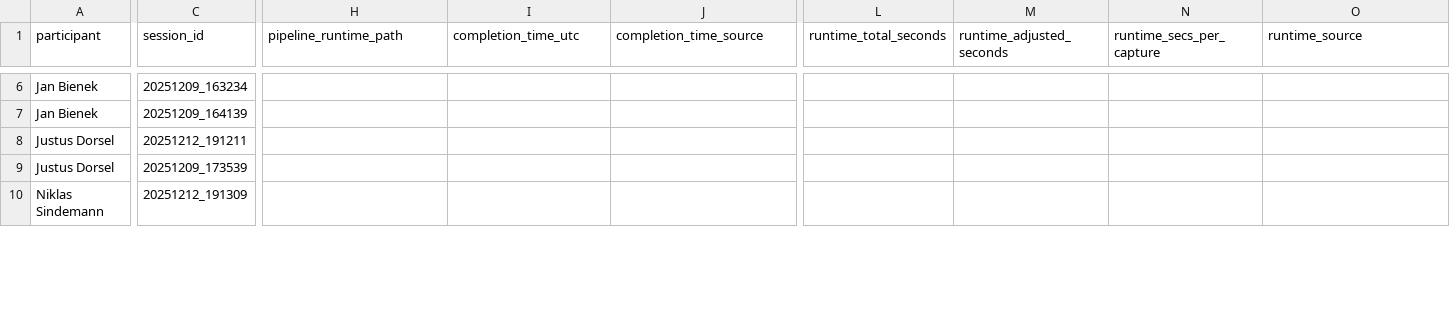
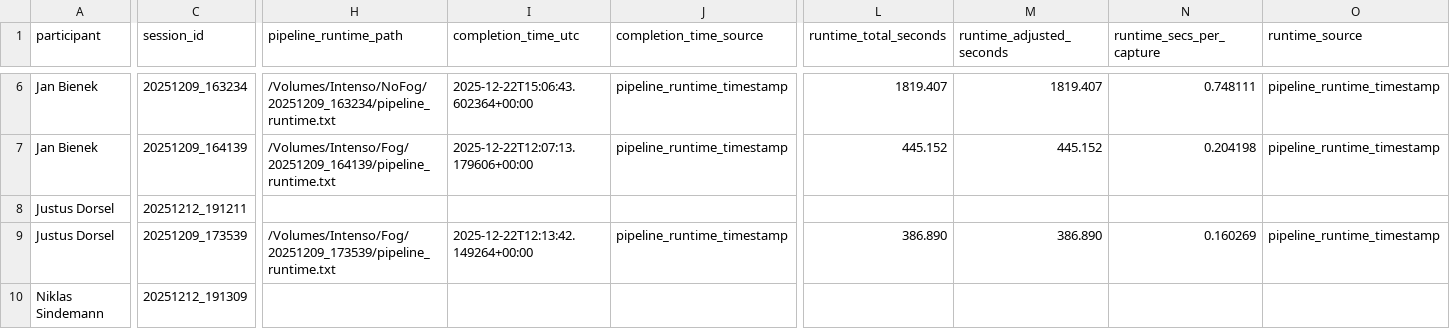
Before and after one commit to lszmer/metaquest-3d-reconstruction, a CSV file: analysis/master_fog_no_fog_report.csv, drawn as a sheet; only a part is shown, gaps mark what is left out; the diff covers the shown part only; the diff names each change by its address in the sheet, - before the commit and + after, or states it on an @@ line.

```diff
--- a/analysis/master_fog_no_fog_report.csv
+++ b/analysis/master_fog_no_fog_report.csv
-H6 (pipeline_runtime_path): (empty)
+H6 (pipeline_runtime_path): /Volumes/Intenso/NoFog/20251209_163234/pipeline_runtime.txt
-I6 (completion_time_utc): (empty)
+I6 (completion_time_utc): 2025-12-22T15:06:43.602364+00:00
-J6:J7 (completion_time_source): (empty)
+J6:J7 (completion_time_source): pipeline_runtime_timestamp
-L6 (runtime_total_seconds): (empty)
+L6 (runtime_total_seconds): 1819.407
-M6 (runtime_adjusted_seconds): (empty)
+M6 (runtime_adjusted_seconds): 1819.407
-N6 (runtime_secs_per_capture): (empty)
+N6 (runtime_secs_per_capture): 0.748111
-O6:O7 (runtime_source): (empty)
+O6:O7 (runtime_source): pipeline_runtime_timestamp
-H7 (pipeline_runtime_path): (empty)
+H7 (pipeline_runtime_path): /Volumes/Intenso/Fog/20251209_164139/pipeline_runtime.txt
-I7 (completion_time_utc): (empty)
+I7 (completion_time_utc): 2025-12-22T12:07:13.179606+00:00
-L7 (runtime_total_seconds): (empty)
+L7 (runtime_total_seconds): 445.152
-M7 (runtime_adjusted_seconds): (empty)
+M7 (runtime_adjusted_seconds): 445.152
-N7 (runtime_secs_per_capture): (empty)
+N7 (runtime_secs_per_capture): 0.204198
-H9 (pipeline_runtime_path): (empty)
+H9 (pipeline_runtime_path): /Volumes/Intenso/Fog/20251209_173539/pipeline_runtime.txt
-I9 (completion_time_utc): (empty)
+I9 (completion_time_utc): 2025-12-22T12:13:42.149264+00:00
-J9 (completion_time_source): (empty)
+J9 (completion_time_source): pipeline_runtime_timestamp
-L9 (runtime_total_seconds): (empty)
+L9 (runtime_total_seconds): 386.890
-M9 (runtime_adjusted_seconds): (empty)
+M9 (runtime_adjusted_seconds): 386.890
-N9 (runtime_secs_per_capture): (empty)
+N9 (runtime_secs_per_capture): 0.160269
-O9 (runtime_source): (empty)
+O9 (runtime_source): pipeline_runtime_timestamp
```
Also changed, not shown: 160 edited cells elsewhere in this file, 27 other files.
